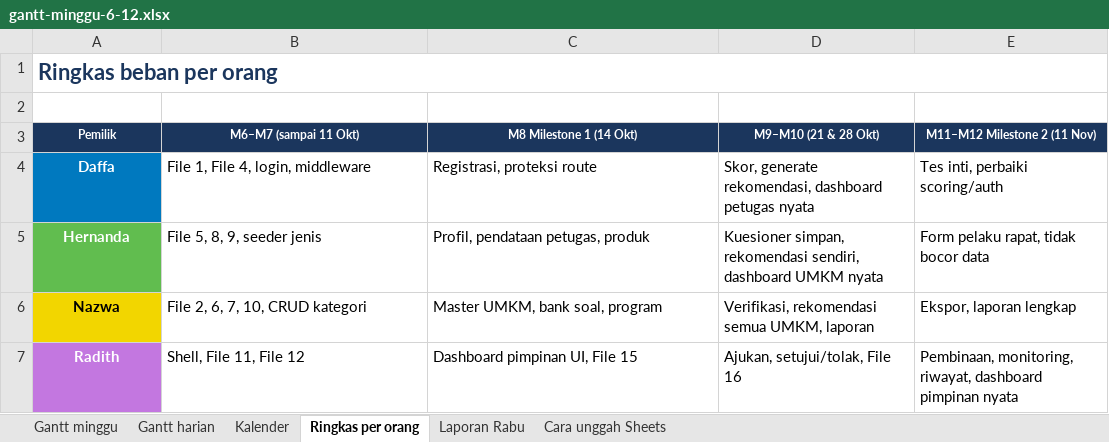
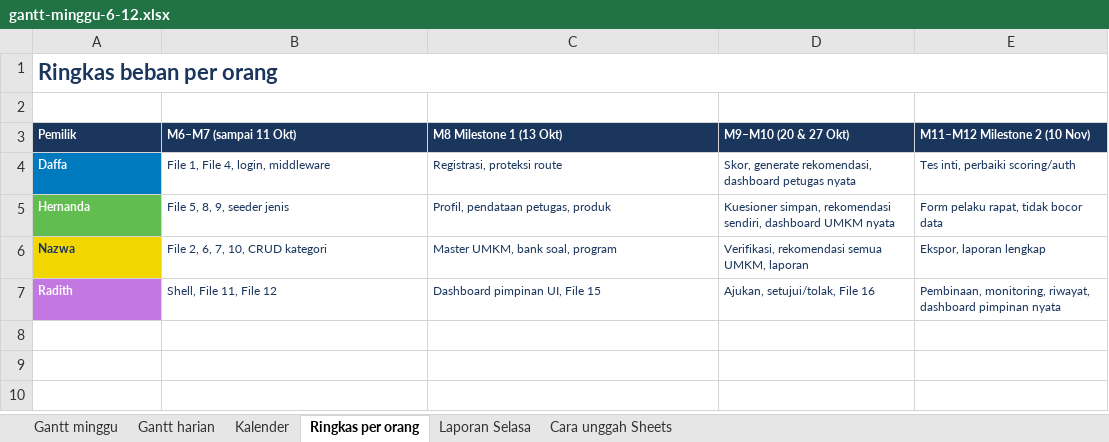
Before and after one commit to daffaputra09/pbl-tumbuh-umkm, an Excel workbook: docs/gantt-minggu-6-12.xlsx, sheet Ringkas per orang, drawn as a sheet; values as stored, in another font and other column widths than the file's, no borders; the diff names each change by its address in the sheet, - before the commit and + after, or states it on an @@ line.

```diff
--- a/docs/gantt-minggu-6-12.xlsx (sheet Ringkas per orang)
+++ b/docs/gantt-minggu-6-12.xlsx (sheet Ringkas per orang)
-sheet tab: Laporan Rabu
+sheet tab: Laporan Selasa
-A3:E3 alignment: center
+A3:E3 alignment: left
-C3: M8 Milestone 1 (14 Okt)
+C3: M8 Milestone 1 (13 Okt)
-D3: M9–M10 (21 & 28 Okt)
+D3: M9–M10 (20 & 27 Okt)
-E3: M11–M12 Milestone 2 (11 Nov)
+E3: M11–M12 Milestone 2 (10 Nov)
@@ A4:E7 text size: smaller @@
-A4:A7 alignment: center
+A4:A7 alignment: left
-B4:E5 text colour: black
+B4:E5 text colour: #1B365D
-A6:E6 text colour: black
+A6:E6 text colour: #1B365D
-B7:E7 text colour: black
+B7:E7 text colour: #1B365D
```
Also changed, not shown: sheet Gantt harian, sheet Kalender, sheet Gantt minggu, sheet Laporan Selasa, sheet Cara unggah Sheets, 2 other files.
